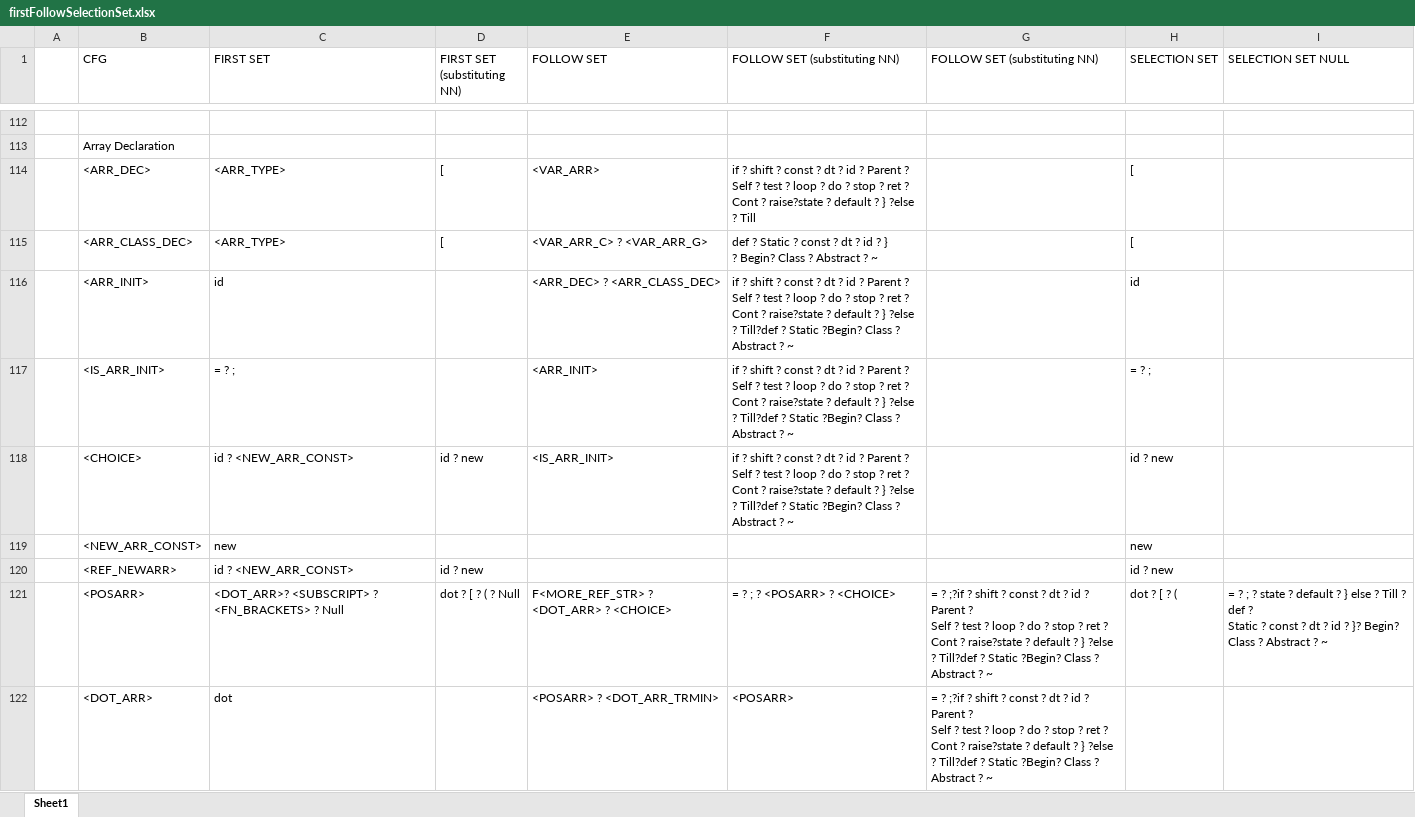
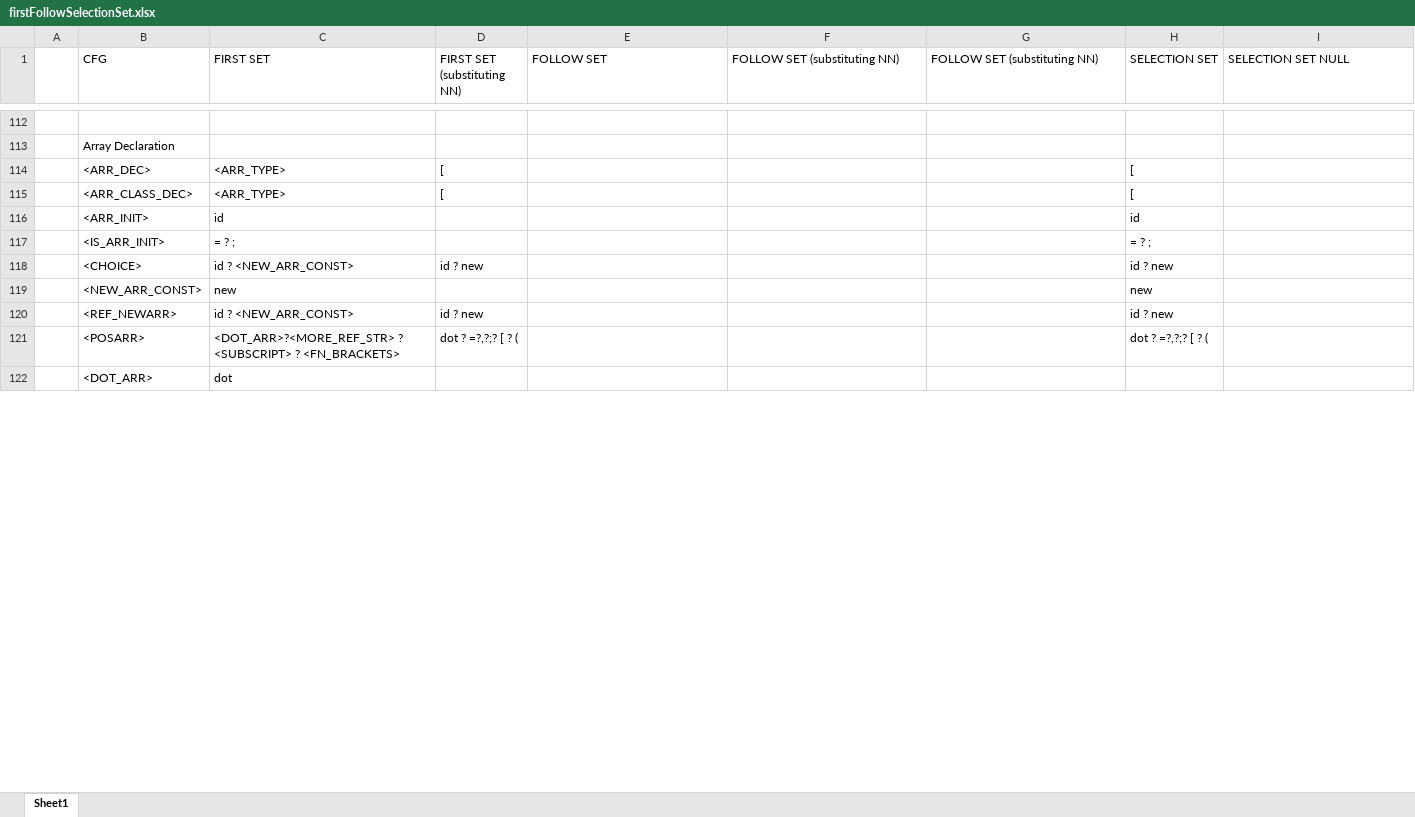
Before and after one commit to umar-anzar/Front-End-Compiler-Project, an Excel workbook: Mio Language Design/Syntax Analyze Phase/FirstFollowSelectionSet/firstFollowSelectionSet.xlsx, sheet Sheet1, drawn as a sheet; only a part is shown, gaps mark what is left out; values as stored, in another font and other column widths than the file's, no cell formats; ↵ is a line break in a cell; the diff covers the shown part only; the diff names each change by its address in the sheet, - before the commit and + after, or states it on an @@ line.

```diff
--- a/Mio Language Design/Syntax Analyze Phase/FirstFollowSelectionSet/firstFollowSelectionSet.xlsx (sheet Sheet1)
+++ b/Mio Language Design/Syntax Analyze Phase/FirstFollowSelectionSet/firstFollowSelectionSet.xlsx (sheet Sheet1)
-E114 (FOLLOW SET): <VAR_ARR>
+E114 (FOLLOW SET): (empty)
-F114 (FOLLOW SET (substituting NN)): if ? shift ? const ? dt ? id ? Parent ? ↵ Self ? test ? loop ? do ? stop ? ret ? Cont ? raise?state ? default ? } ?else ? Till
+F114 (FOLLOW SET (substituting NN)): (empty)
-E115 (FOLLOW SET): <VAR_ARR_C> ? <VAR_ARR_G>
+E115 (FOLLOW SET): (empty)
-F115 (FOLLOW SET (substituting NN)): def ? Static ? const ? dt ? id ? } ↵ ? Begin? Class ? Abstract ? ~
+F115 (FOLLOW SET (substituting NN)): (empty)
-E116 (FOLLOW SET): <ARR_DEC> ? <ARR_CLASS_DEC>
+E116 (FOLLOW SET): (empty)
-F116:F118 (FOLLOW SET (substituting NN)): if ? shift ? const ? dt ? id ? Parent ? ↵ Self ? test ? loop ? do ? stop ? ret ? Cont ? raise?state ? default ? } ?else ? Till?def ? Static ?Begin? Class ? Abstract ? ~
+F116:F118 (FOLLOW SET (substituting NN)): (empty)
-E117 (FOLLOW SET): <ARR_INIT>
+E117 (FOLLOW SET): (empty)
-E118 (FOLLOW SET): <IS_ARR_INIT>
+E118 (FOLLOW SET): (empty)
-C121 (FIRST SET): <DOT_ARR>? <SUBSCRIPT> ? <FN_BRACKETS> ? Null
+C121 (FIRST SET): <DOT_ARR>?<MORE_REF_STR> ? ↵ <SUBSCRIPT> ? <FN_BRACKETS>
-D121 (FIRST SET (substituting NN)): dot ? [ ? ( ? Null
+D121 (FIRST SET (substituting NN)): dot ? =?,?;? [ ? (
-E121 (FOLLOW SET): F<MORE_REF_STR> ? <DOT_ARR> ? <CHOICE>
+E121 (FOLLOW SET): (empty)
-F121 (FOLLOW SET (substituting NN)): = ? ; ? <POSARR> ? <CHOICE>
+F121 (FOLLOW SET (substituting NN)): (empty)
-G121:G122 (FOLLOW SET (substituting NN)): = ? ;?if ? shift ? const ? dt ? id ? Parent ? ↵ Self ? test ? loop ? do ? stop ? ret ? Cont ? raise?state ? default ? } ?else ? Till?def ? Static ?Begin? Class ? Abstract ? ~
+G121:G122 (FOLLOW SET (substituting NN)): (empty)
-H121 (SELECTION SET): dot ? [ ? (
+H121 (SELECTION SET): dot ? =?,?;? [ ? (
-I121 (SELECTION SET NULL): = ? ; ? state ? default ? } else ? Till ? def ? ↵ Static ? const ? dt ? id ? }? Begin? Class ? Abstract ? ~
+I121 (SELECTION SET NULL): (empty)
-E122 (FOLLOW SET): <POSARR> ? <DOT_ARR_TRMIN>
+E122 (FOLLOW SET): (empty)
-F122 (FOLLOW SET (substituting NN)): <POSARR>
+F122 (FOLLOW SET (substituting NN)): (empty)
```
Also changed, not shown: 2 added rows and 32 edited cells elsewhere in this sheet, cell formats, 1 other file.
